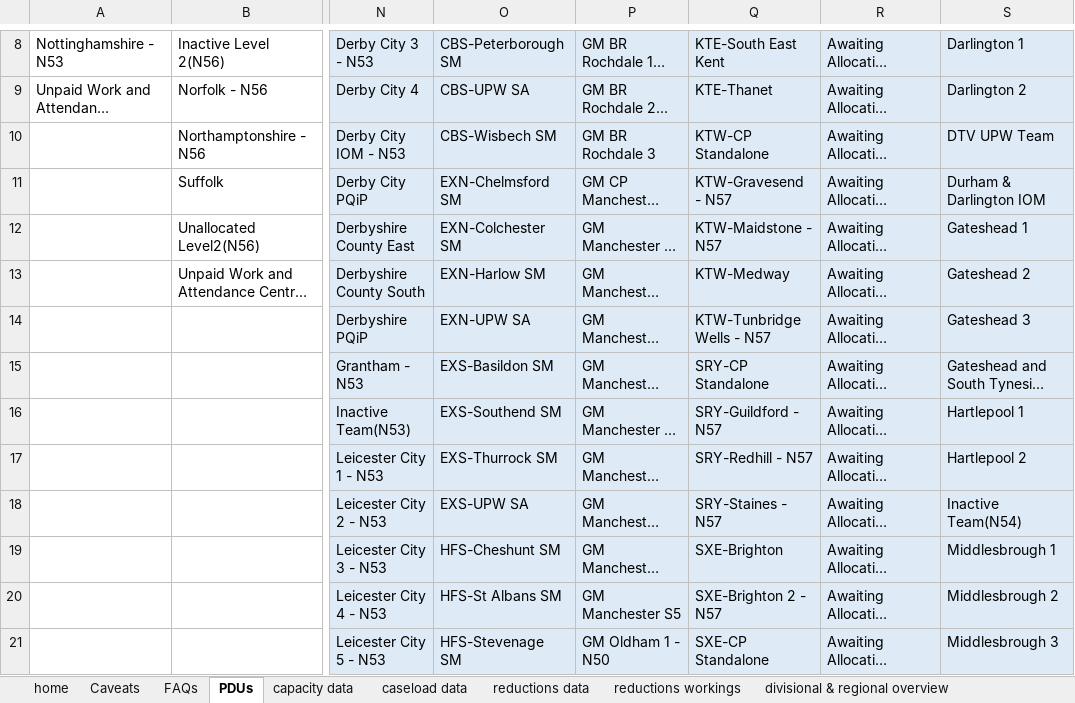
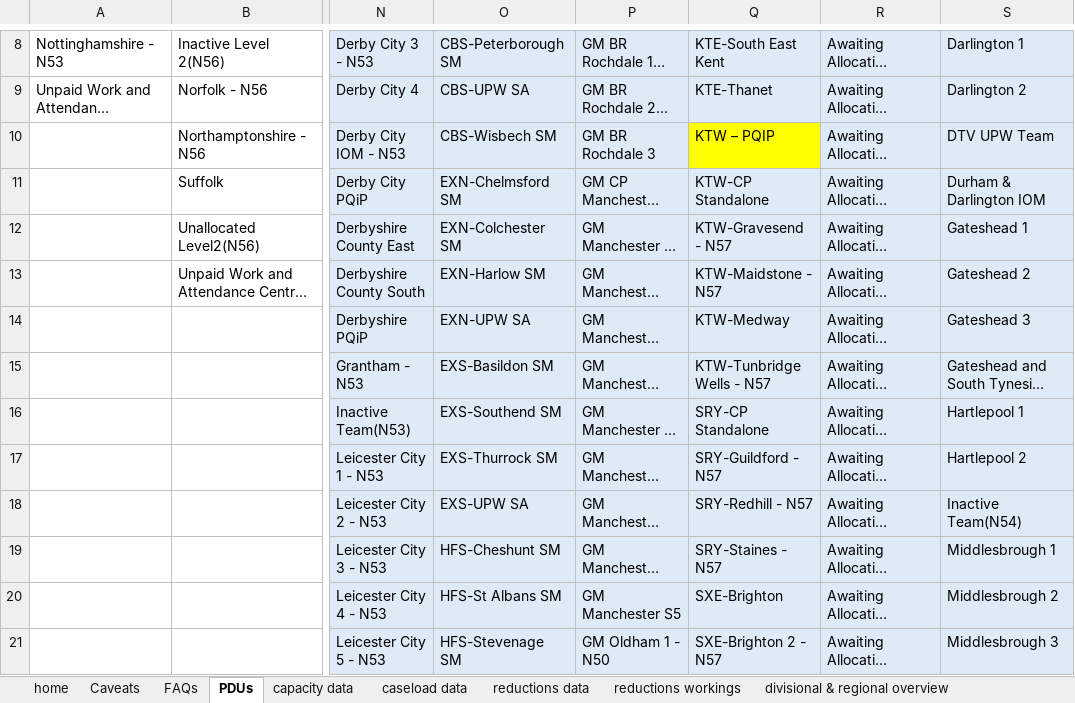
Before and after one commit to ministryofjustice/wmt-worker, an Excel workbook: app/templates/dashboard_template.xlsx, sheet PDUs, drawn as a sheet; only a part is shown, gaps mark what is left out; long unchanged cells end in …; values as stored, in another font and other column widths than the file's, no borders; conditional formats not drawn; the diff covers the shown part only; the diff names each change by its address in the sheet, - before the commit and + after, or states it on an @@ line.

Commit message:
DASHBOARD UPDATE

```diff
--- a/app/templates/dashboard_template.xlsx (sheet PDUs)
+++ b/app/templates/dashboard_template.xlsx (sheet PDUs)
-Q10: KTW-CP Standalone
+Q10: KTW – PQIP
-Q10 fill: #DEEBF7
+Q10 fill: #FFFF00
-Q11: KTW-Gravesend - N57
+Q11: KTW-CP Standalone
-Q12: KTW-Maidstone - N57
+Q12: KTW-Gravesend - N57
-Q13: KTW-Medway
+Q13: KTW-Maidstone - N57
-Q14: KTW-Tunbridge Wells - N57
+Q14: KTW-Medway
-Q15: SRY-CP Standalone
+Q15: KTW-Tunbridge Wells - N57
-Q16: SRY-Guildford - N57
+Q16: SRY-CP Standalone
-Q17: SRY-Redhill - N57
+Q17: SRY-Guildford - N57
-Q18: SRY-Staines - N57
+Q18: SRY-Redhill - N57
-Q19: SXE-Brighton
+Q19: SRY-Staines - N57
-Q20: SXE-Brighton 2 - N57
+Q20: SXE-Brighton
-Q21: SXE-CP Standalone
+Q21: SXE-Brighton 2 - N57
```
Also changed, not shown: 24 edited cells and cell formats elsewhere in this sheet.
